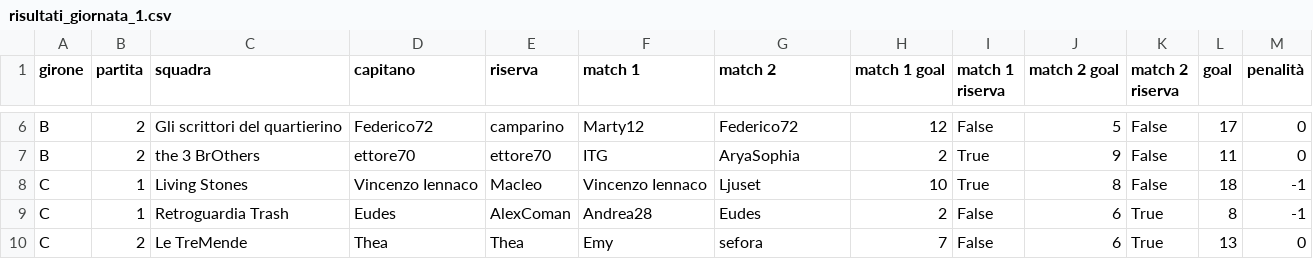
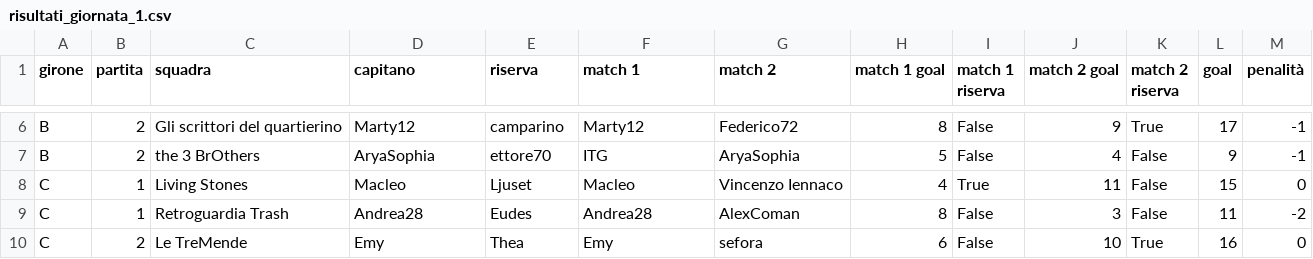
Before and after one commit to chiara-paci/writersdream, a CSV file: scrittopoli/data/risultati_giornata_1.csv, drawn as a sheet; only a part is shown, gaps mark what is left out; the diff covers the shown part only; the diff names each change by its address in the sheet, - before the commit and + after, or states it on an @@ line.

```diff
--- a/scrittopoli/data/risultati_giornata_1.csv
+++ b/scrittopoli/data/risultati_giornata_1.csv
-D6 (capitano): Federico72
+D6 (capitano): Marty12
-H6 (match 1 goal): 12
+H6 (match 1 goal): 8
-J6 (match 2 goal): 5
+J6 (match 2 goal): 9
-K6 (match 2 riserva): False
+K6 (match 2 riserva): True
-M6:M7 (penalità): 0
+M6:M7 (penalità): -1
-D7 (capitano): ettore70
+D7 (capitano): AryaSophia
-H7 (match 1 goal): 2
+H7 (match 1 goal): 5
-I7 (match 1 riserva): True
+I7 (match 1 riserva): False
-J7 (match 2 goal): 9
+J7 (match 2 goal): 4
-L7 (goal): 11
+L7 (goal): 9
-D8 (capitano): Vincenzo Iennaco
+D8 (capitano): Macleo
-E8 (riserva): Macleo
+E8 (riserva): Ljuset
-F8 (match 1): Vincenzo Iennaco
+F8 (match 1): Macleo
-G8 (match 2): Ljuset
+G8 (match 2): Vincenzo Iennaco
-H8 (match 1 goal): 10
+H8 (match 1 goal): 4
-J8 (match 2 goal): 8
+J8 (match 2 goal): 11
-L8 (goal): 18
+L8 (goal): 15
-M8 (penalità): -1
+M8 (penalità): 0
-D9 (capitano): Eudes
+D9 (capitano): Andrea28
-E9 (riserva): AlexComan
+E9 (riserva): Eudes
-G9 (match 2): Eudes
+G9 (match 2): AlexComan
-H9 (match 1 goal): 2
+H9 (match 1 goal): 8
-J9 (match 2 goal): 6
+J9 (match 2 goal): 3
-K9 (match 2 riserva): True
+K9 (match 2 riserva): False
-L9 (goal): 8
+L9 (goal): 11
-M9 (penalità): -1
+M9 (penalità): -2
-D10 (capitano): Thea
+D10 (capitano): Emy
-H10 (match 1 goal): 7
+H10 (match 1 goal): 6
-J10 (match 2 goal): 6
+J10 (match 2 goal): 10
-L10 (goal): 13
+L10 (goal): 16
```
Also changed, not shown: 34 edited cells elsewhere in this file, scrittopoli/data/classifica_giornata_1.csv, scrittopoli/data/elo_giornata_1.csv, 8 other files.
